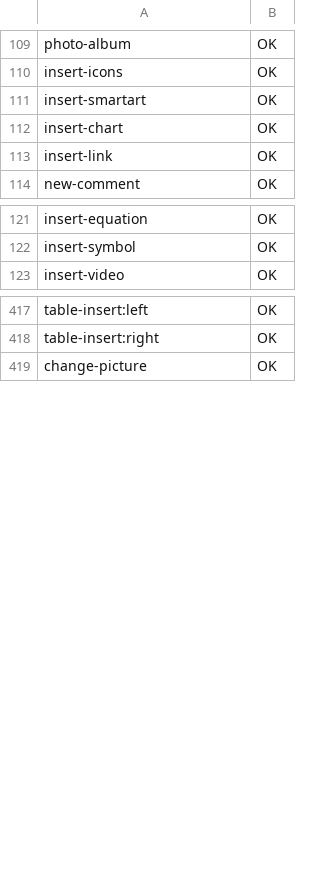
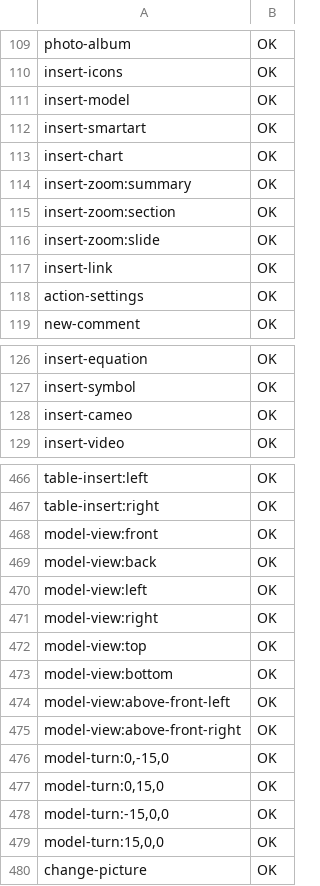
Before and after one commit to Akeilan/FolioDeliver, a TSV file: docs/command-walk.tsv, drawn as a sheet; only a part is shown, gaps mark what is left out; the diff covers the shown part only; the diff names each change by its address in the sheet, - before the commit and + after, or states it on an @@ line.

```diff
--- a/docs/command-walk.tsv
+++ b/docs/command-walk.tsv
+row 111: insert-model | OK
+row 114: insert-zoom:summary | OK
+row 115: insert-zoom:section | OK
+row 116: insert-zoom:slide | OK
+row 118: action-settings | OK
+row 128: insert-cameo | OK
+row 468: model-view:front | OK
+row 469: model-view:back | OK
+row 470: model-view:left | OK
+row 471: model-view:right | OK
+row 472: model-view:top | OK
+row 473: model-view:bottom | OK
+row 474: model-view:above-front-left | OK
+row 475: model-view:above-front-right | OK
+row 476: model-turn:0,-15,0 | OK
+row 477: model-turn:0,15,0 | OK
+row 478: model-turn:-15,0,0 | OK
+row 479: model-turn:15,0,0 | OK
```
Also changed, not shown: 43 added rows and 3 edited cells elsewhere in this file.
